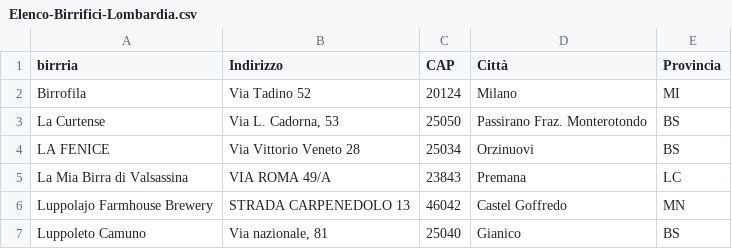
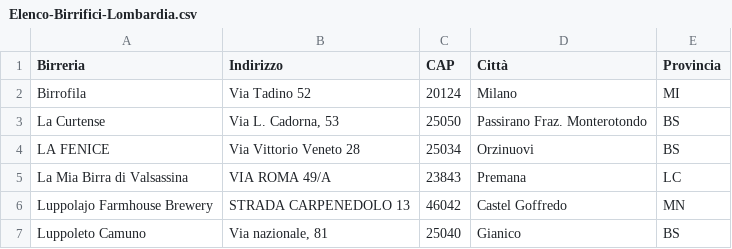
Before and after one commit to camualb/Coursera_capstone_project, a CSV file: Elenco-Birrifici-Lombardia.csv, drawn as a sheet; only a part is shown.

Commit message:
Update Elenco-Birrifici-Lombardia.csv

```diff
--- a/Elenco-Birrifici-Lombardia.csv
+++ b/Elenco-Birrifici-Lombardia.csv
@@ -1,2 +1,2 @@
-"birrria","Indirizzo","CAP","Città","Provincia"
+"Birreria","Indirizzo","CAP","Città","Provincia"
 "Birrofila","Via Tadino 52","20124","Milano","MI"
```
